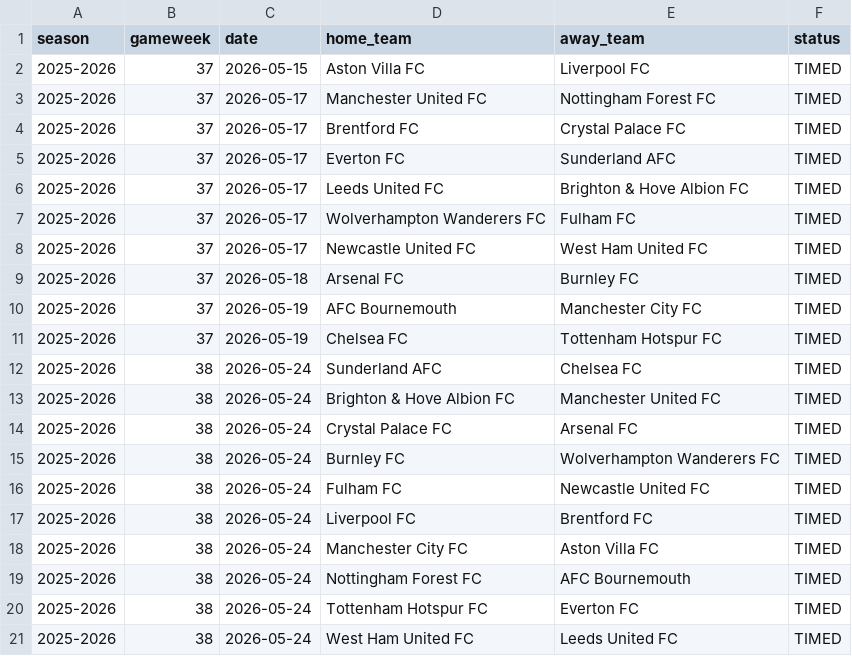
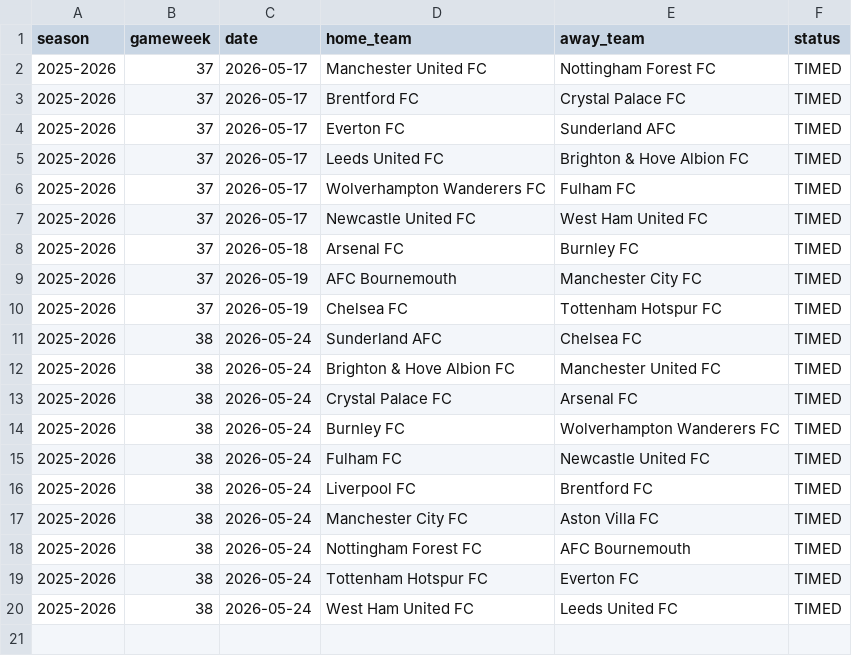
Before and after one commit to SugarAung/premier-league-predictor, a CSV file: data/live/pl_fixtures_from_api.csv, drawn as a sheet; the diff names each change by its address in the sheet, - before the commit and + after, or states it on an @@ line.

```diff
--- a/data/live/pl_fixtures_from_api.csv
+++ b/data/live/pl_fixtures_from_api.csv
-row 2: 2025-2026 | 37 | 2026-05-15 | Aston Villa FC | Liverpool FC | TIMED
```
Also changed, not shown: data/live/pl_results_from_api.csv.
